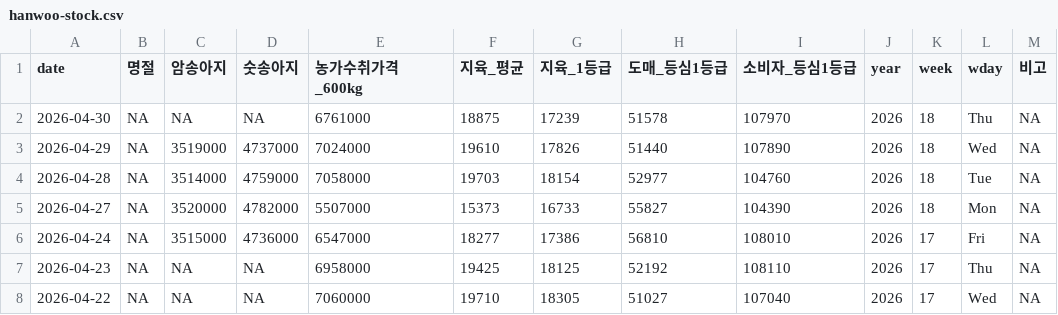
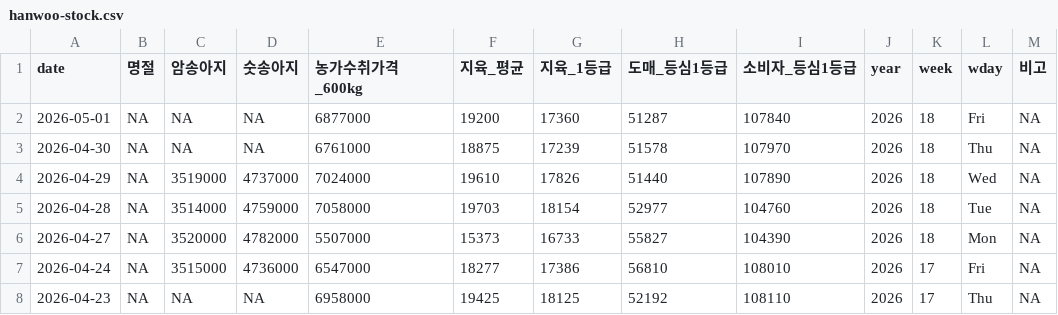
Before and after one commit to YoungjunNa/ekape-parsing, a CSV file: data_hanwoo_stock/hanwoo-stock.csv, drawn as a sheet; only a part is shown; the shorter side is filled out with more unchanged rows; the diff names each change by its address in the sheet, - before the commit and + after, or states it on an @@ line.

```diff
--- a/data_hanwoo_stock/hanwoo-stock.csv
+++ b/data_hanwoo_stock/hanwoo-stock.csv
+row 2: 2026-05-01 | NA | NA | NA | 6877000 | 19200 | 17360 | 51287 | 107840 | 2026 | 18 | Fri | NA
```
Also changed, not shown: data_hanwoo_stock/hanwoo-forecast.csv, 2 other files.
